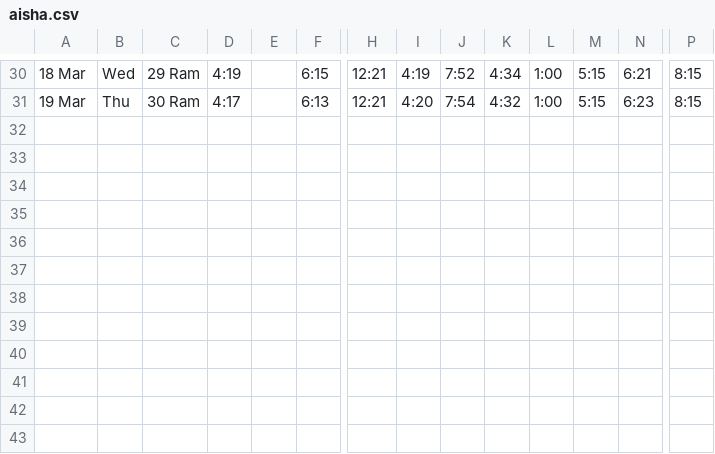
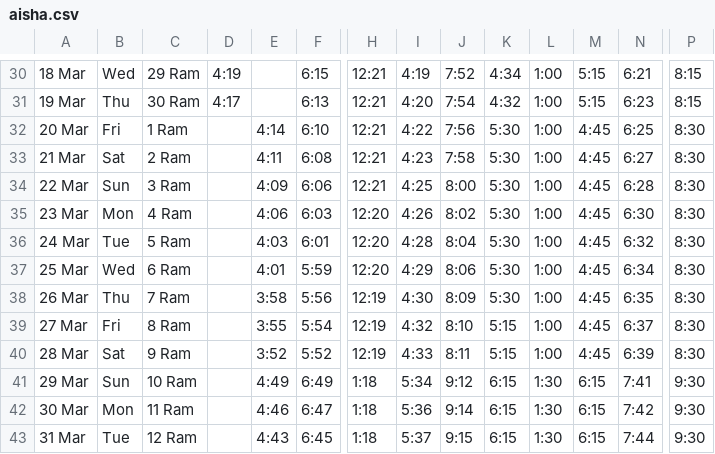
Before and after one commit to hasan1239/iqamah, a CSV file: data/aisha.csv, drawn as a sheet; only a part is shown, gaps mark what is left out; rows hold the shown columns only; the diff names each change by its address in the sheet, - before the commit and + after, or states it on an @@ line.

Commit message:
Update timetable: Masjid Aisha

```diff
--- a/data/aisha.csv
+++ b/data/aisha.csv
+row 32: 20 Mar | Fri | 1 Ram |  | 4:14 | 6:10 | 12:21 | 4:22 | 7:56 | 5:30 | 1:00 | 4:45 | 6:25 | 8:30
+row 33: 21 Mar | Sat | 2 Ram |  | 4:11 | 6:08 | 12:21 | 4:23 | 7:58 | 5:30 | 1:00 | 4:45 | 6:27 | 8:30
+row 34: 22 Mar | Sun | 3 Ram |  | 4:09 | 6:06 | 12:21 | 4:25 | 8:00 | 5:30 | 1:00 | 4:45 | 6:28 | 8:30
+row 35: 23 Mar | Mon | 4 Ram |  | 4:06 | 6:03 | 12:20 | 4:26 | 8:02 | 5:30 | 1:00 | 4:45 | 6:30 | 8:30
+row 36: 24 Mar | Tue | 5 Ram |  | 4:03 | 6:01 | 12:20 | 4:28 | 8:04 | 5:30 | 1:00 | 4:45 | 6:32 | 8:30
+row 37: 25 Mar | Wed | 6 Ram |  | 4:01 | 5:59 | 12:20 | 4:29 | 8:06 | 5:30 | 1:00 | 4:45 | 6:34 | 8:30
+row 38: 26 Mar | Thu | 7 Ram |  | 3:58 | 5:56 | 12:19 | 4:30 | 8:09 | 5:30 | 1:00 | 4:45 | 6:35 | 8:30
+row 39: 27 Mar | Fri | 8 Ram |  | 3:55 | 5:54 | 12:19 | 4:32 | 8:10 | 5:15 | 1:00 | 4:45 | 6:37 | 8:30
+row 40: 28 Mar | Sat | 9 Ram |  | 3:52 | 5:52 | 12:19 | 4:33 | 8:11 | 5:15 | 1:00 | 4:45 | 6:39 | 8:30
+row 41: 29 Mar | Sun | 10 Ram |  | 4:49 | 6:49 | 1:18 | 5:34 | 9:12 | 6:15 | 1:30 | 6:15 | 7:41 | 9:30
+row 42: 30 Mar | Mon | 11 Ram |  | 4:46 | 6:47 | 1:18 | 5:36 | 9:14 | 6:15 | 1:30 | 6:15 | 7:42 | 9:30
+row 43: 31 Mar | Tue | 12 Ram |  | 4:43 | 6:45 | 1:18 | 5:37 | 9:15 | 6:15 | 1:30 | 6:15 | 7:44 | 9:30
```
Also changed, not shown: 4 other files.
